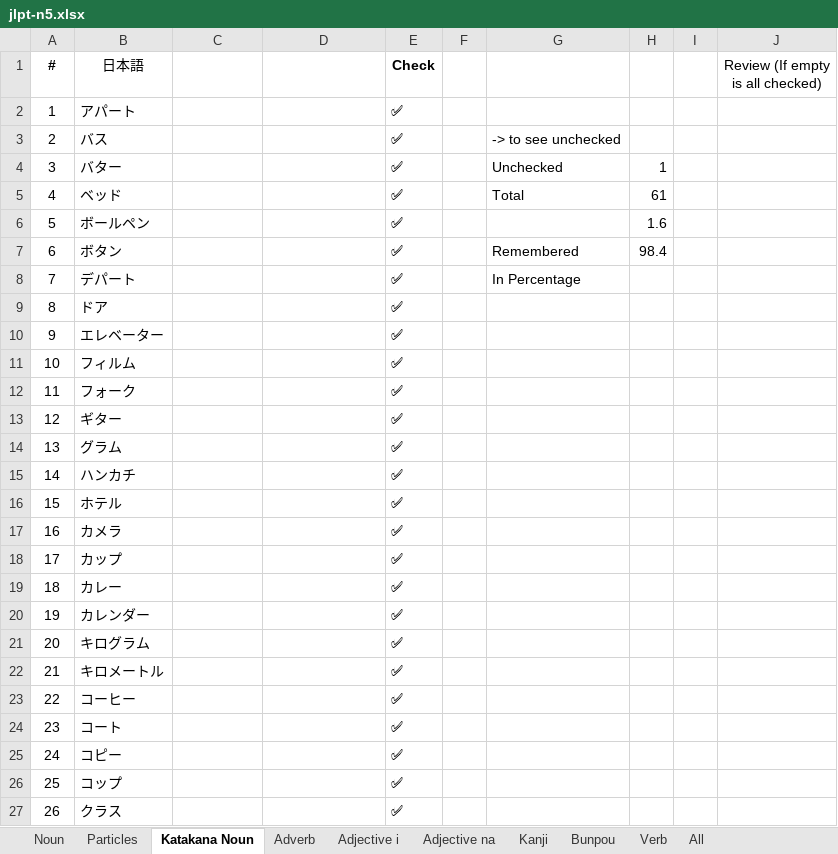
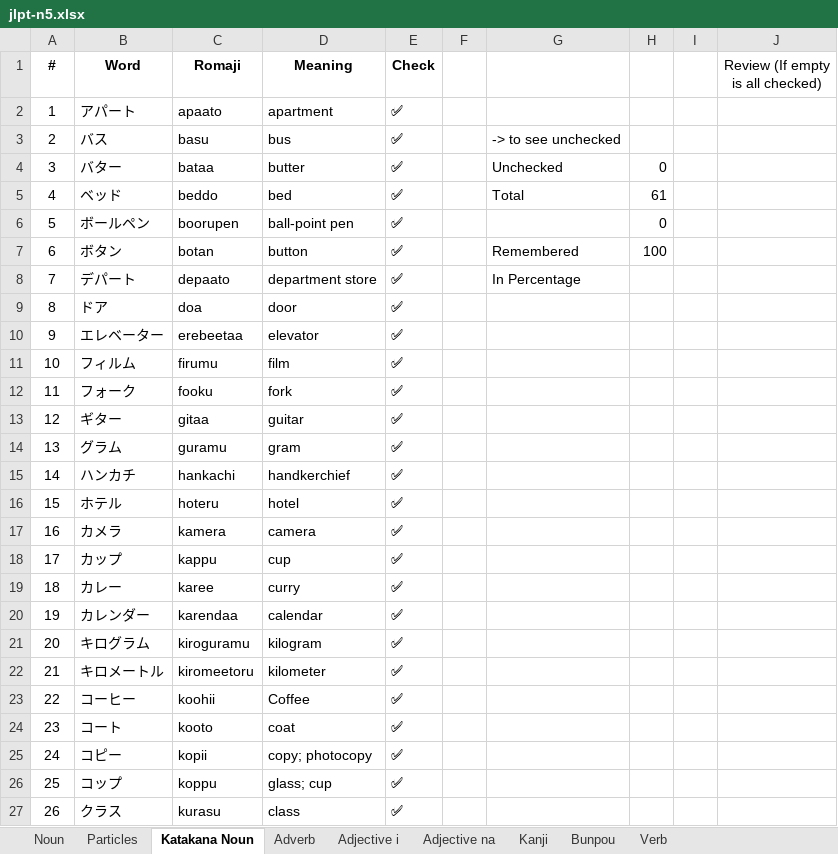
Before and after one commit to ridhoandml/nihongo-project, an Excel workbook: src/data/excel/jlpt-n5.xlsx, sheet Katakana Noun, drawn as a sheet; only a part is shown; values as stored, in another font and other column widths than the file's, no borders; charts and pictures and table styles not drawn; the diff covers the shown part only; the diff names each change by its address in the sheet, - before the commit and + after, or states it on an @@ line.

```diff
--- a/src/data/excel/jlpt-n5.xlsx (sheet Katakana Noun)
+++ b/src/data/excel/jlpt-n5.xlsx (sheet Katakana Noun)
-sheet tab: All
-B1: 日本語
+B1: Word
-B1 bold: off
+B1 bold: on
-C1:D27 text colour: #FFFFFF
+C1:D27 text colour: black
-H4: 1
+H4: 0
-H6: 1.6
+H6: 0
-H7: 98.4
+H7: 100
```
Also changed, not shown: cell formats elsewhere in this sheet, sheet Kanji, sheet Verb, sheet Adjective i, sheet Bunpou, sheet Adjective na, sheet Particles, 2 more sheets, formulas that keep their value, charts or pictures, src/data/excel/jlpt-n4.xlsx, 22 other files.
